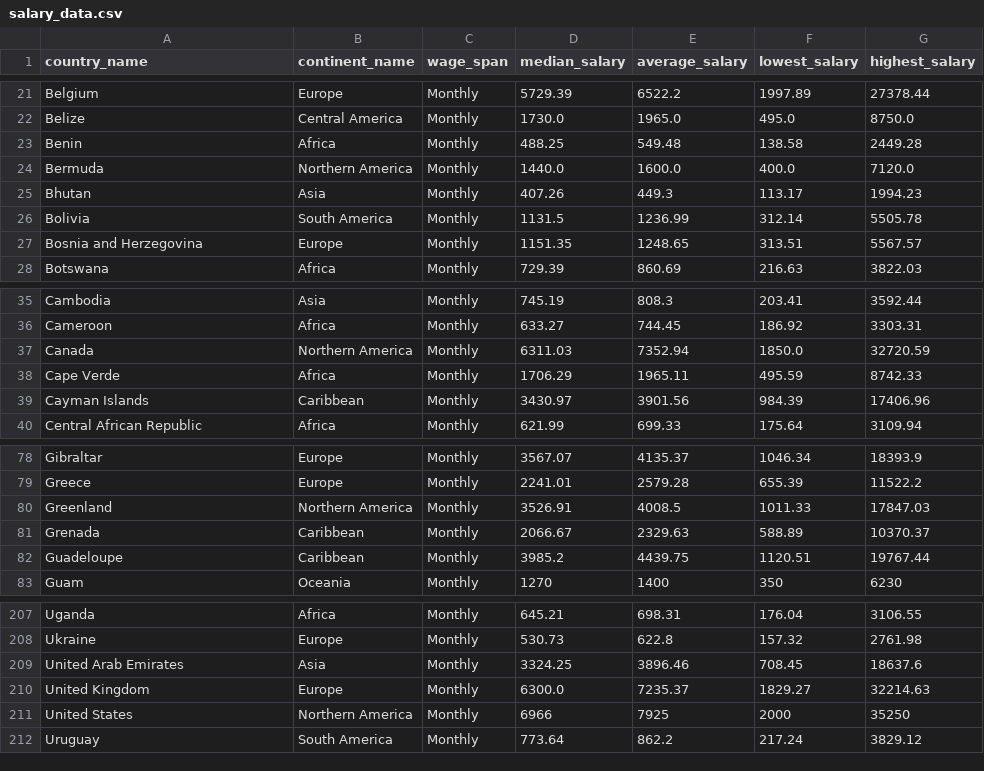
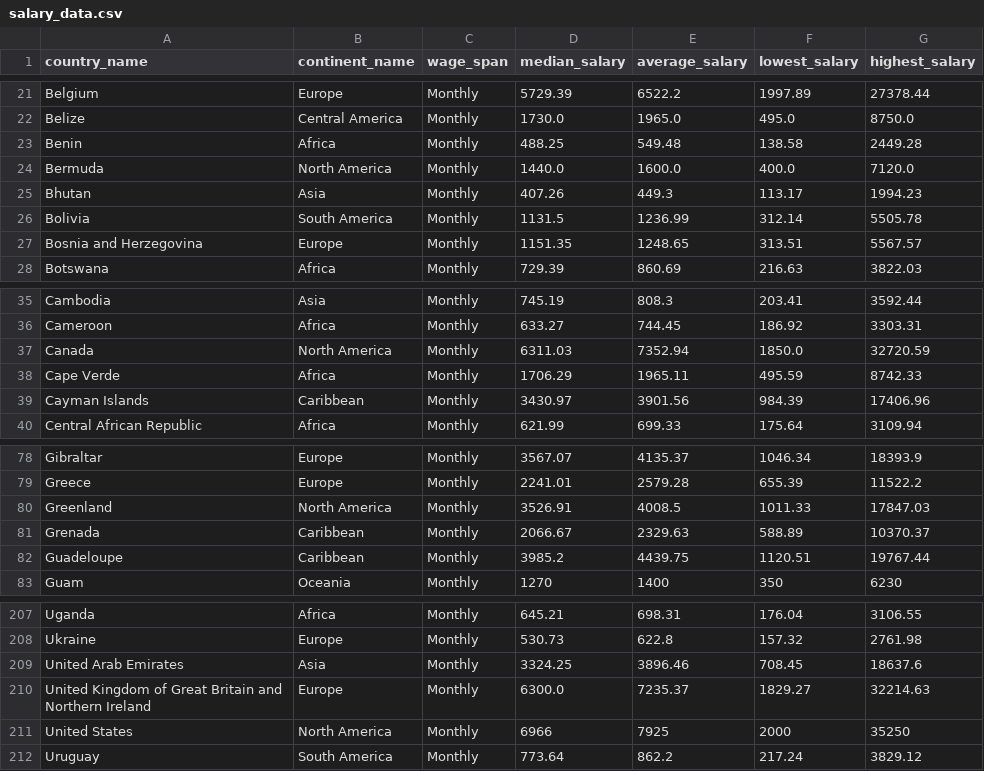
Before and after one commit to thundich/Project-1, a CSV file: salary_data.csv, drawn as a sheet; only a part is shown, gaps mark what is left out.

```diff
--- a/salary_data.csv
+++ b/salary_data.csv
@@ -23,3 +23,3 @@ Belize,Central America,Monthly,1730.0,1965.0,495.0,8750.0
 Benin,Africa,Monthly,488.25,549.48,138.58,2449.28
-Bermuda,Northern America,Monthly,1440.0,1600.0,400.0,7120.0
+Bermuda,North America,Monthly,1440.0,1600.0,400.0,7120.0
 Bhutan,Asia,Monthly,407.26,449.3,113.17,1994.23
@@ -36,3 +36,3 @@ Cambodia,Asia,Monthly,745.19,808.3,203.41,3592.44
 Cameroon,Africa,Monthly,633.27,744.45,186.92,3303.31
-Canada,Northern America,Monthly,6311.03,7352.94,1850.0,32720.59
+Canada,North America,Monthly,6311.03,7352.94,1850.0,32720.59
 Cape Verde,Africa,Monthly,1706.29,1965.11,495.59,8742.33
@@ -79,3 +79,3 @@ Gibraltar,Europe,Monthly,3567.07,4135.37,1046.34,18393.9
 Greece,Europe,Monthly,2241.01,2579.28,655.39,11522.2
-Greenland,Northern America,Monthly,3526.91,4008.5,1011.33,17847.03
+Greenland,North America,Monthly,3526.91,4008.5,1011.33,17847.03
 Grenada,Caribbean,Monthly,2066.67,2329.63,588.89,10370.37
@@ -209,4 +209,4 @@ Ukraine,Europe,Monthly,530.73,622.8,157.32,2761.98
 United Arab Emirates,Asia,Monthly,3324.25,3896.46,708.45,18637.6
-United Kingdom,Europe,Monthly,6300.0,7235.37,1829.27,32214.63
-United States,Northern America,Monthly,6966,7925,2000,35250
+United Kingdom of Great Britain and Northern Ireland,Europe,Monthly,6300.0,7235.37,1829.27,32214.63
+United States,North America,Monthly,6966,7925,2000,35250
 Uruguay,South America,Monthly,773.64,862.2,217.24,3829.12
```
Also changed, not shown: 3 other files.
